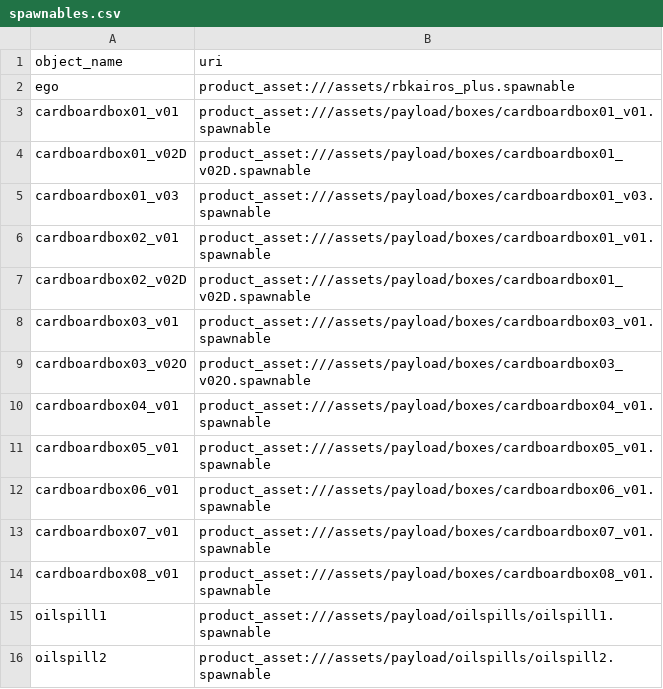
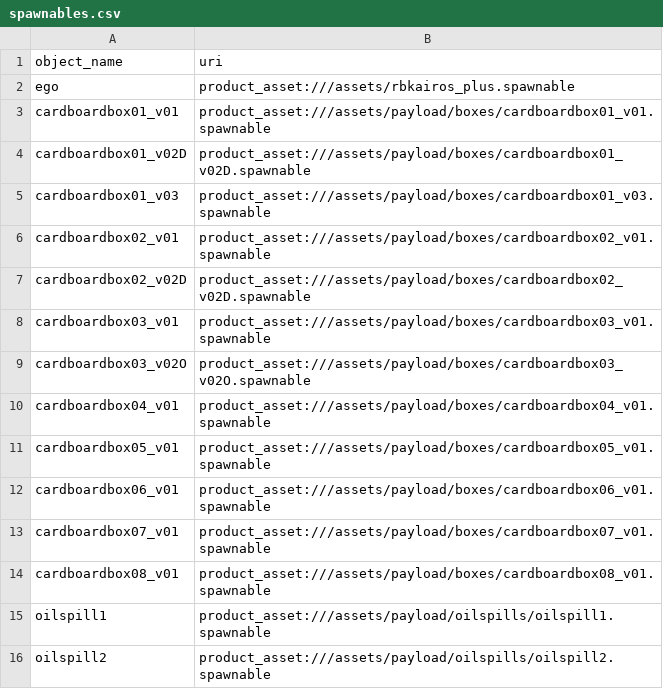
Before and after one commit to RobotecAI/agentic-mobile-manipulator, a CSV file: scripts/resources/spawnables.csv, drawn as a sheet.

Commit message:
feat: ground truth object rotation (#191)
Signed-off-by: Kacper Dąbrowski <kacper.dabrowski@robotec.ai>
Co-authored-by: jmatejcz <jakub.matejczyk@robotec.ai>

```diff
--- a/scripts/resources/spawnables.csv
+++ b/scripts/resources/spawnables.csv
@@ -5,4 +5,4 @@ cardboardbox01_v02D,product_asset:///assets/payload/boxes/cardboardbox01_v02D.sp
 cardboardbox01_v03,product_asset:///assets/payload/boxes/cardboardbox01_v03.spawnable
-cardboardbox02_v01,product_asset:///assets/payload/boxes/cardboardbox01_v01.spawnable
-cardboardbox02_v02D,product_asset:///assets/payload/boxes/cardboardbox01_v02D.spawnable
+cardboardbox02_v01,product_asset:///assets/payload/boxes/cardboardbox02_v01.spawnable
+cardboardbox02_v02D,product_asset:///assets/payload/boxes/cardboardbox02_v02D.spawnable
 cardboardbox03_v01,product_asset:///assets/payload/boxes/cardboardbox03_v01.spawnable
```
Also changed, not shown: 20 other files.
